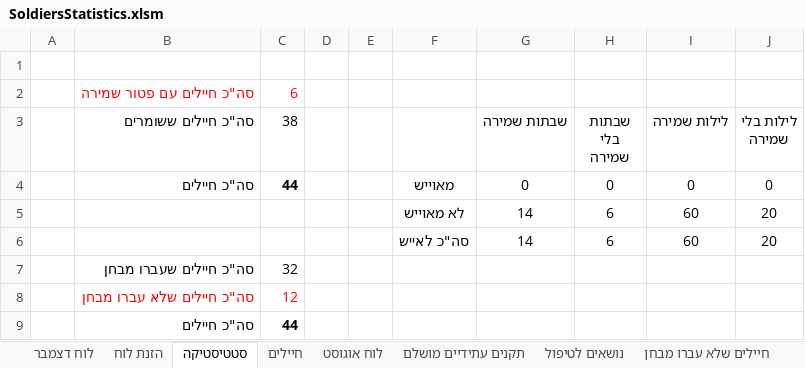
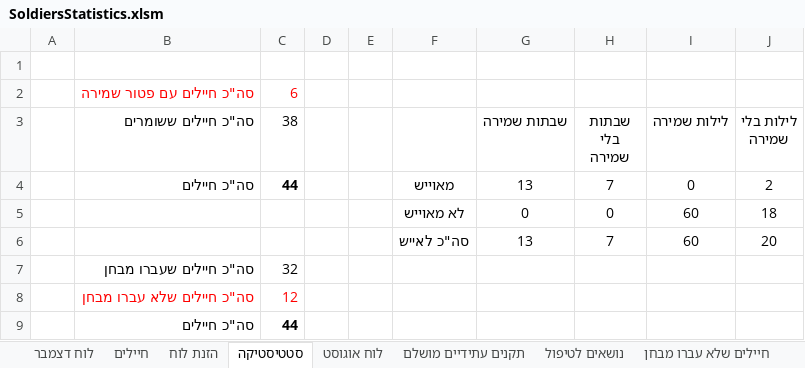
Before and after one commit to YuvalAlf/Duty-Table, an Excel workbook: SoldiersStatistics.xlsm, sheet סטטיסטיקה, drawn as a sheet; values as stored, in another font and other column widths than the file's, no borders; removed rows and columns are numbered as before the commit, all else as after; the diff names each change by its address in the sheet, - before the commit and + after, or states it on an @@ line.

```diff
--- a/SoldiersStatistics.xlsm (sheet סטטיסטיקה)
+++ b/SoldiersStatistics.xlsm (sheet סטטיסטיקה)
@@ sheet tab order changed: לוח דצמבר | חיילים | הזנת לוח | סטטיסטיקה | לוח אוגוסט | תקנים עתידיים מושלם | נושאים לטיפול | חיילים שלא עברו מבחן @@
-G4 (שבתות שמירה): 0
+G4 (שבתות שמירה): 13
-H4 (שבתות בלי שמירה): 0
+H4 (שבתות בלי שמירה): 7
-J4 (לילות בלי שמירה): 0
+J4 (לילות בלי שמירה): 2
-row 5:  |  |  |  |  | לא מאוייש | 14 | 6 | 60 | 20
+row 5:  |  |  |  |  | לא מאוייש | 0 | 0 | 60 | 18
-G6 (שבתות שמירה): 14
+G6 (שבתות שמירה): 13
-H6 (שבתות בלי שמירה): 6
+H6 (שבתות בלי שמירה): 7
```
Also changed, not shown: sheet חיילים, sheet לוח דצמבר, formulas that keep their value.
